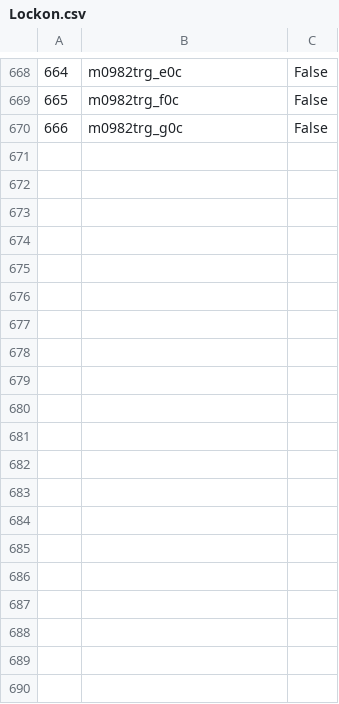
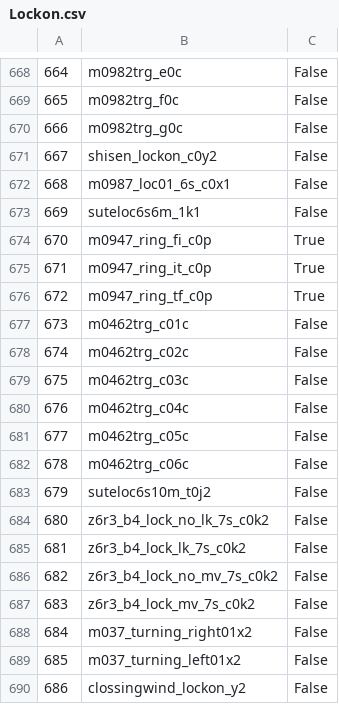
Before and after one commit to Icedxuebi/Simulant, a CSV file: Simulant/Game/ExtractedCsv/RawExd/Lockon.csv, drawn as a sheet; only a part is shown, gaps mark what is left out; the diff covers the shown part only; the diff names each change by its address in the sheet, - before the commit and + after, or states it on an @@ line.

```diff
--- a/Simulant/Game/ExtractedCsv/RawExd/Lockon.csv
+++ b/Simulant/Game/ExtractedCsv/RawExd/Lockon.csv
+row 671: 667 | shisen_lockon_c0y2 | False
+row 672: 668 | m0987_loc01_6s_c0x1 | False
+row 673: 669 | suteloc6s6m_1k1 | False
+row 674: 670 | m0947_ring_fi_c0p | True
+row 675: 671 | m0947_ring_it_c0p | True
+row 676: 672 | m0947_ring_tf_c0p | True
+row 677: 673 | m0462trg_c01c | False
+row 678: 674 | m0462trg_c02c | False
+row 679: 675 | m0462trg_c03c | False
+row 680: 676 | m0462trg_c04c | False
+row 681: 677 | m0462trg_c05c | False
+row 682: 678 | m0462trg_c06c | False
+row 683: 679 | suteloc6s10m_t0j2 | False
+row 684: 680 | z6r3_b4_lock_no_lk_7s_c0k2 | False
+row 685: 681 | z6r3_b4_lock_lk_7s_c0k2 | False
+row 686: 682 | z6r3_b4_lock_no_mv_7s_c0k2 | False
+row 687: 683 | z6r3_b4_lock_mv_7s_c0k2 | False
+row 688: 684 | m037_turning_right01x2 | False
+row 689: 685 | m037_turning_left01x2 | False
+row 690: 686 | clossingwind_lockon_y2 | False
```
Also changed, not shown: 39 added rows elsewhere in this file, Simulant/Game/ExtractedCsv/RawExd/Channeling.csv, Simulant/Game/ExtractedCsv/RawExd/Omen.csv, 16 other files.
